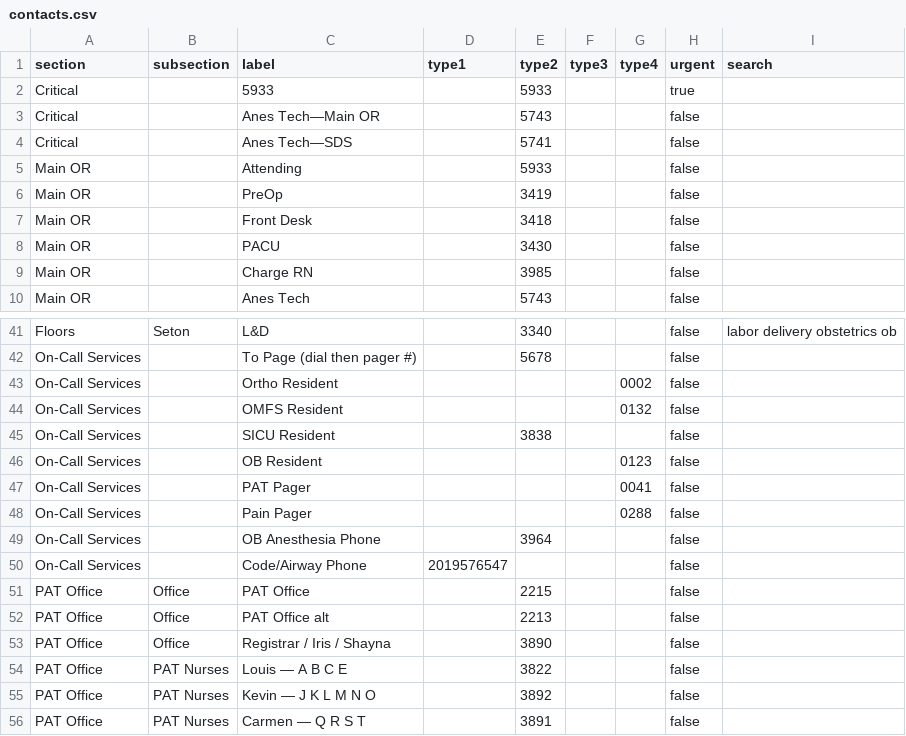
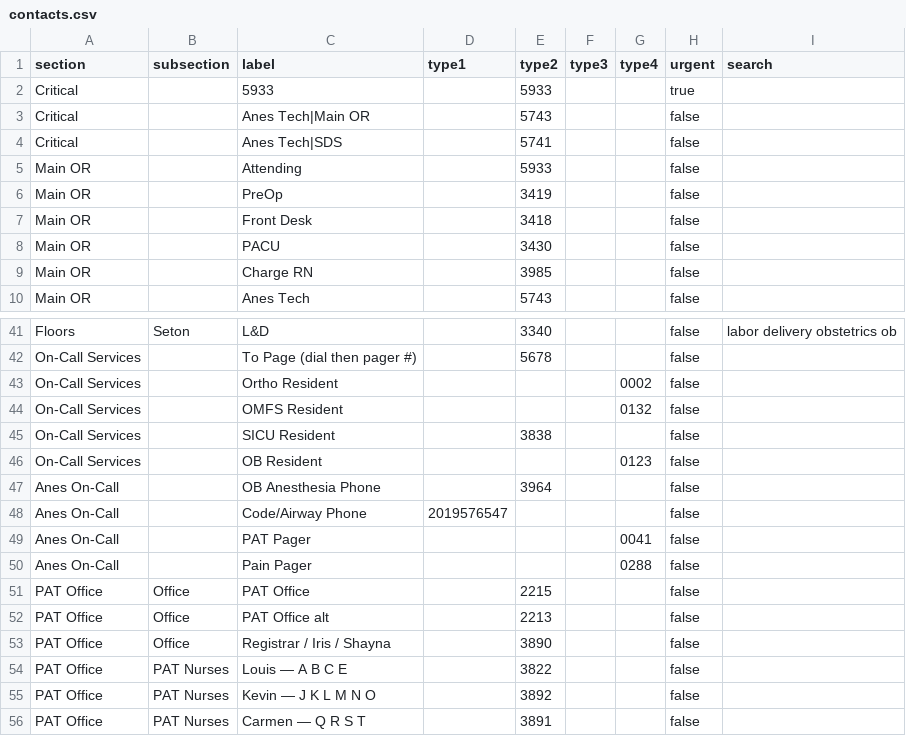
Before and after one commit to AshirBansal/residency-tools, a CSV file: phone-directory/data/contacts.csv, drawn as a sheet; only a part is shown, gaps mark what is left out.

```diff
--- a/phone-directory/data/contacts.csv
+++ b/phone-directory/data/contacts.csv
@@ -2,4 +2,4 @@ section,subsection,label,type1,type2,type3,type4,urgent,search
 Critical,,5933,,5933,,,true,
-Critical,,Anes Tech—Main OR,,5743,,,false,
-Critical,,Anes Tech—SDS,,5741,,,false,
+Critical,,Anes Tech|Main OR,,5743,,,false,
+Critical,,Anes Tech|SDS,,5741,,,false,
 Main OR,,Attending,,5933,,,false,
@@ -46,6 +46,6 @@ On-Call Services,,SICU Resident,,3838,,,false,
 On-Call Services,,OB Resident,,,,0123,false,
-On-Call Services,,PAT Pager,,,,0041,false,
-On-Call Services,,Pain Pager,,,,0288,false,
-On-Call Services,,OB Anesthesia Phone,,3964,,,false,
-On-Call Services,,Code/Airway Phone,2019576547,,,,false,
+Anes On-Call,,OB Anesthesia Phone,,3964,,,false,
+Anes On-Call,,Code/Airway Phone,2019576547,,,,false,
+Anes On-Call,,PAT Pager,,,,0041,false,
+Anes On-Call,,Pain Pager,,,,0288,false,
 PAT Office,Office,PAT Office,,2215,,,false,
```
Also changed, not shown: 1 other file.
